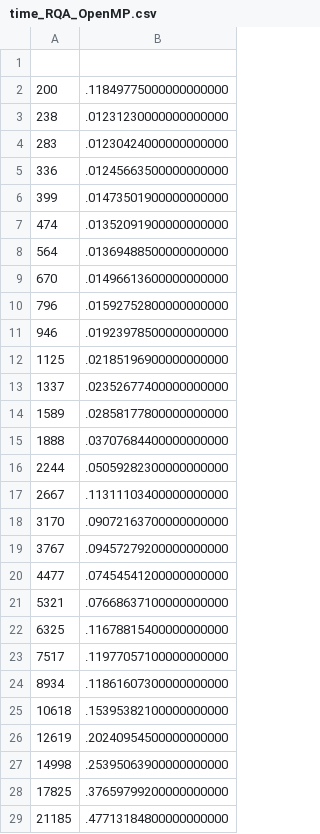
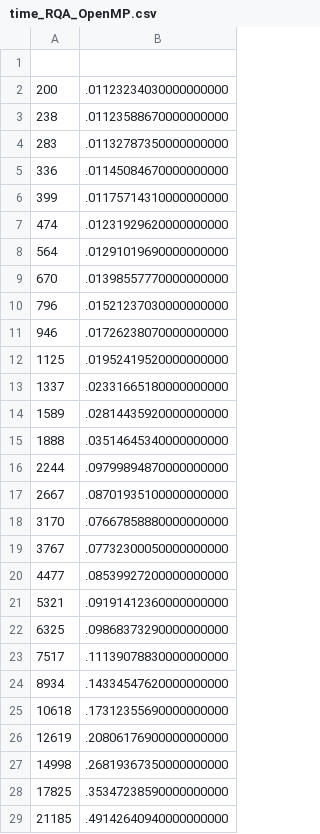
Before and after one commit to pucicu/RP_Speed_Test, a CSV file: Results/time_RQA_OpenMP.csv, drawn as a sheet; only a part is shown; the diff covers the shown part only.

Commit message:
update some results and add RQA_HPC

```diff
--- a/Results/time_RQA_OpenMP.csv
+++ b/Results/time_RQA_OpenMP.csv
@@ -1,29 +1,29 @@
 
-200,.11849775000000000000
-238,.01231230000000000000
-283,.01230424000000000000
-336,.01245663500000000000
-399,.01473501900000000000
-474,.01352091900000000000
-564,.01369488500000000000
-670,.01496613600000000000
-796,.01592752800000000000
-946,.01923978500000000000
-1125,.02185196900000000000
-1337,.02352677400000000000
-1589,.02858177800000000000
-1888,.03707684400000000000
-2244,.05059282300000000000
-2667,.11311103400000000000
-3170,.09072163700000000000
-3767,.09457279200000000000
-4477,.07454541200000000000
-5321,.07668637100000000000
-6325,.11678815400000000000
-7517,.11977057100000000000
-8934,.11861607300000000000
-10618,.15395382100000000000
-12619,.20240954500000000000
-14998,.25395063900000000000
-17825,.37659799200000000000
-21185,.47713184800000000000
+200,.01123234030000000000
+238,.01123588670000000000
+283,.01132787350000000000
+336,.01145084670000000000
+399,.01175714310000000000
+474,.01231929620000000000
+564,.01291019690000000000
+670,.01398557770000000000
+796,.01521237030000000000
+946,.01726238070000000000
+1125,.01952419520000000000
+1337,.02331665180000000000
+1589,.02814435920000000000
+1888,.03514645340000000000
+2244,.09799894870000000000
+2667,.08701935100000000000
+3170,.07667858880000000000
+3767,.07732300050000000000
+4477,.08539927200000000000
+5321,.09191412360000000000
+6325,.09868373290000000000
+7517,.11139078830000000000
+8934,.14334547620000000000
+10618,.17312355690000000000
+12619,.20806176900000000000
+14998,.26819367350000000000
+17825,.35347238590000000000
+21185,.49142640940000000000
```
Also changed, not shown: 3 removed rows and 19 edited cells elsewhere in this file, Results/time_python_accrqa_cpu.csv, Results/time_python_accrqa_nv_gpu.csv, 11 other files.
